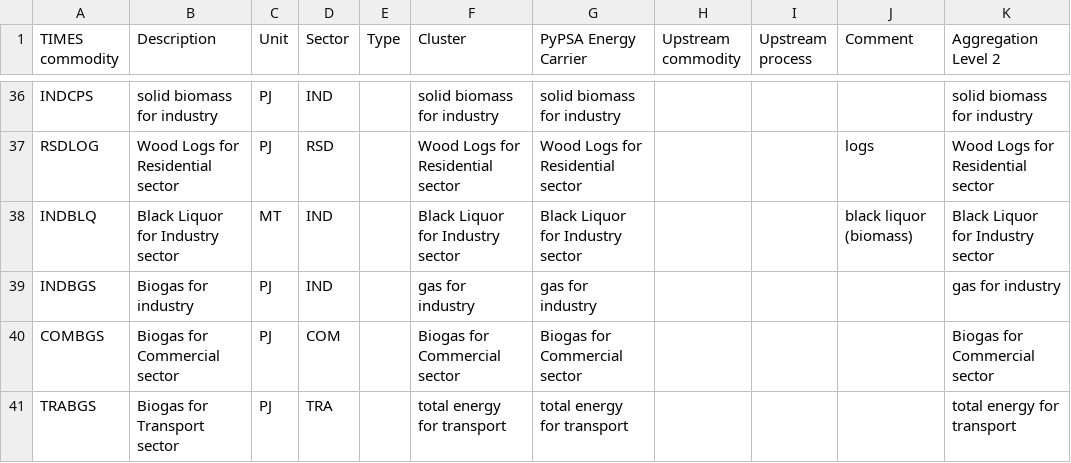
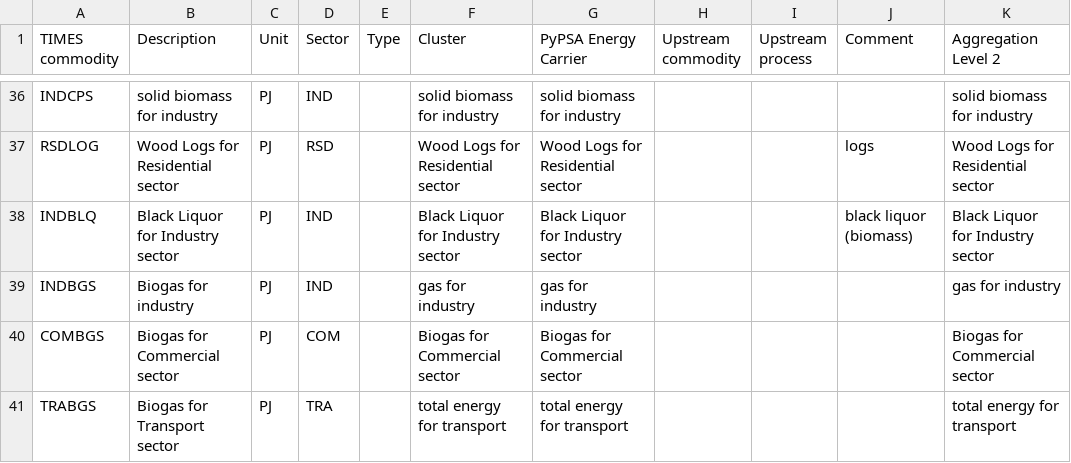
Before and after one commit to IntSusEnergySystems/TIMES_PyPSA, a CSV file: data/mapping_commodities.csv, drawn as a sheet; only a part is shown, gaps mark what is left out; the diff names each change by its address in the sheet, - before the commit and + after, or states it on an @@ line.

```diff
--- a/data/mapping_commodities.csv
+++ b/data/mapping_commodities.csv
-C38 (Unit): MT
+C38 (Unit): PJ
```
Also changed, not shown: data/extraction_rules.csv, data/mapping_processes.csv, 9 other files.
